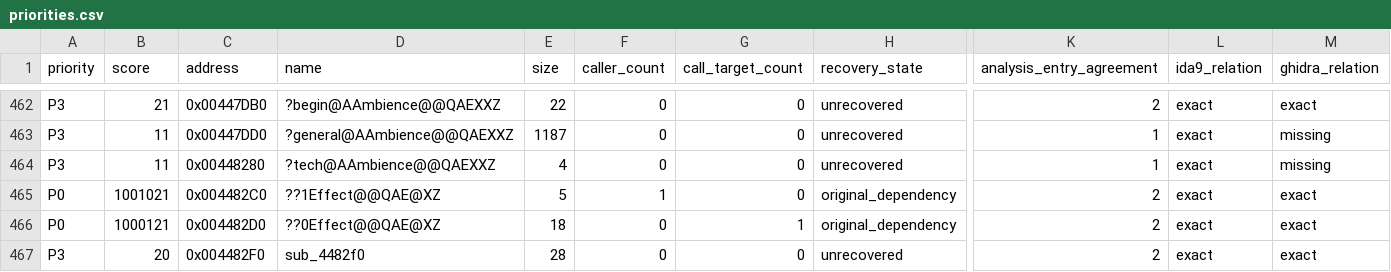
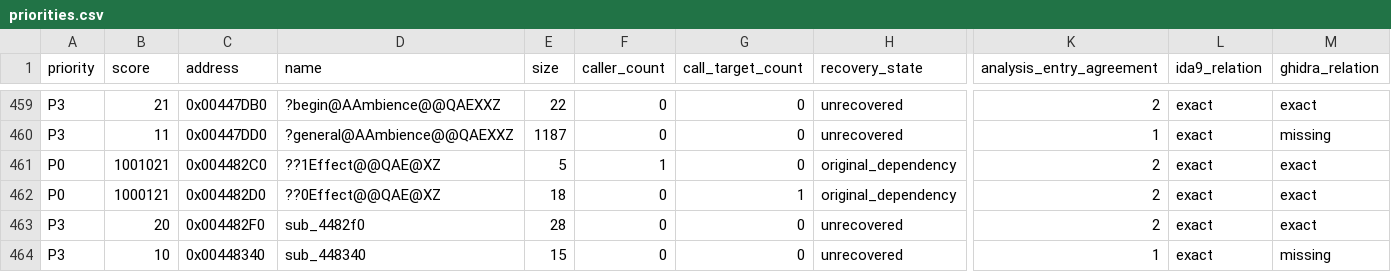
Before and after one commit to fran6co/OpenSMACX, a CSV file: docs/recovery/priorities.csv, drawn as a sheet; only a part is shown, gaps mark what is left out; the shorter side is filled out with more unchanged rows; rows hold the shown columns only; the diff covers the shown part only; the diff names each change by its address in the sheet, - before the commit and + after, or states it on an @@ line.

```diff
--- a/docs/recovery/priorities.csv
+++ b/docs/recovery/priorities.csv
-row 464: P3 | 11 | 0x00448280 | ?tech@AAmbience@@QAEXXZ | 4 | 0 | 0 | unrecovered | 1 | exact | missing
```
Also changed, not shown: 15 removed rows elsewhere in this file, docs/recovery-redirects.csv, 10 other files.
